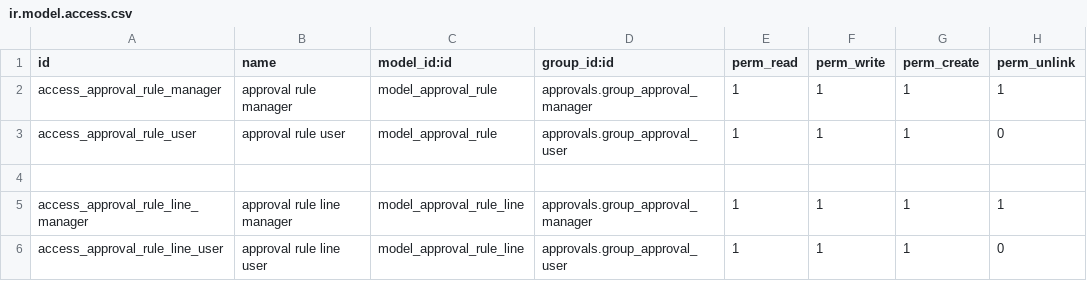
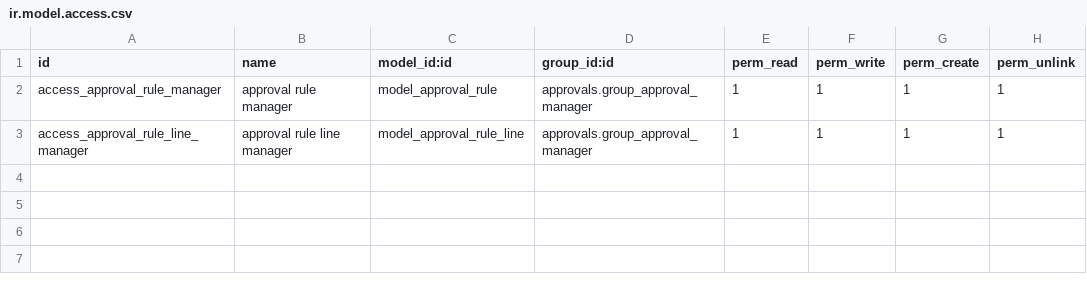
Before and after one commit to awbjaz/pavi-sms-071421, a CSV file: awb_amount_based_approvals/security/ir.model.access.csv, drawn as a sheet; the diff names each change by its address in the sheet, - before the commit and + after, or states it on an @@ line.

Commit message:
[REL] Amount Based approvals

```diff
--- a/awb_amount_based_approvals/security/ir.model.access.csv
+++ b/awb_amount_based_approvals/security/ir.model.access.csv
-row 3: access_approval_rule_user | approval rule user | model_approval_rule | approvals.group_approval_user | 1 | 1 | 1 | 0
-row 4: (empty)
-row 6: access_approval_rule_line_user | approval rule line user | model_approval_rule_line | approvals.group_approval_user | 1 | 1 | 1 | 0
```
